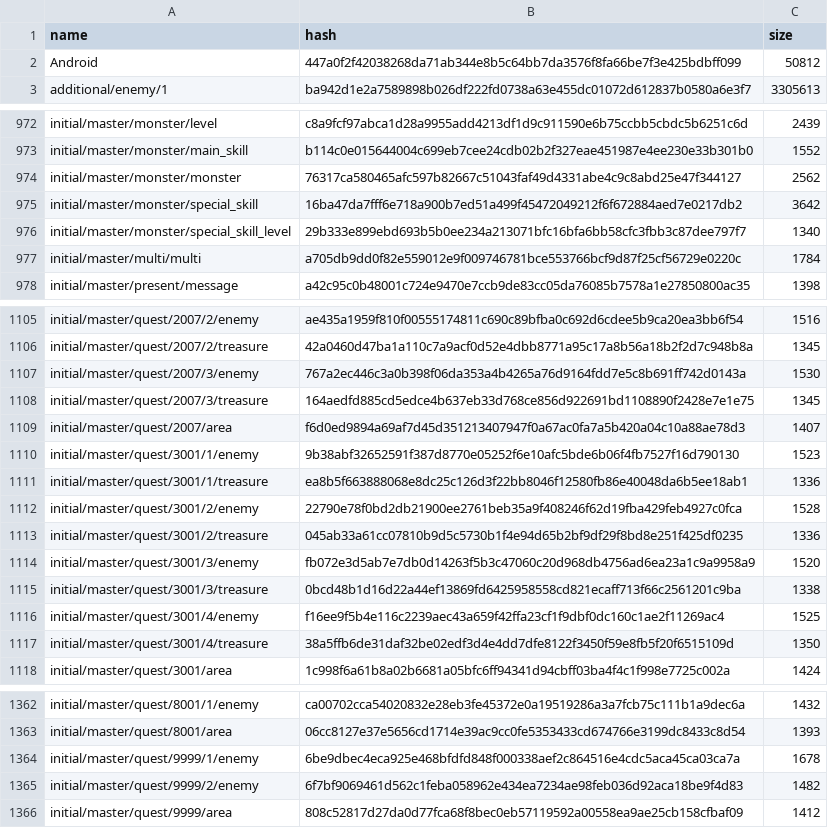
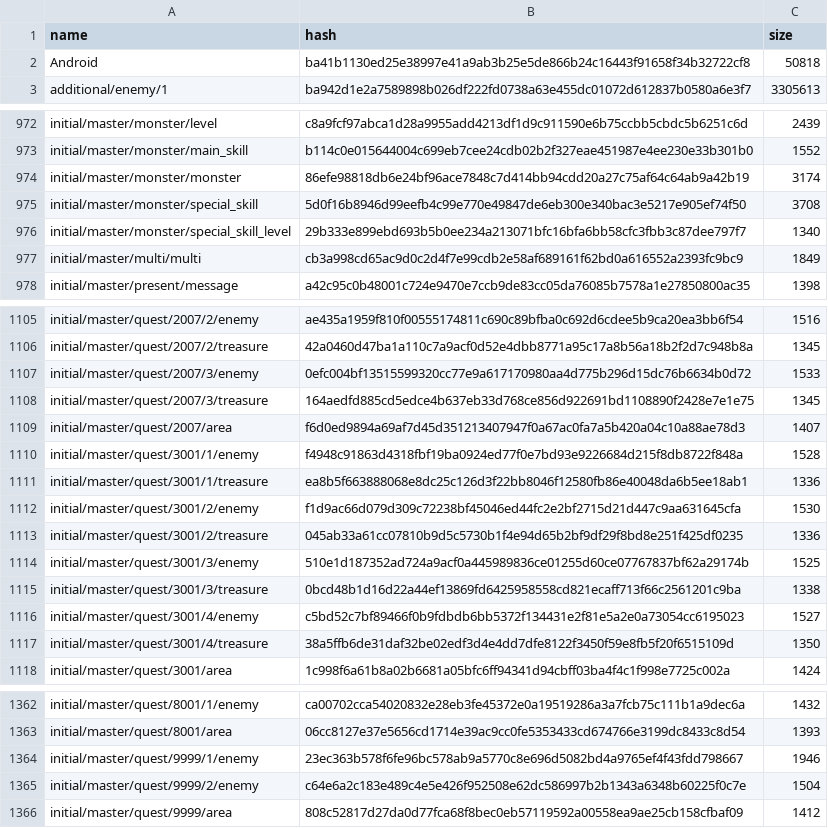
Before and after one commit to onederappli/SF_AB_Android, a CSV file: 100/AssetBundleList.csv, drawn as a sheet; only a part is shown, gaps mark what is left out; the diff covers the shown part only.

```diff
--- a/100/AssetBundleList.csv
+++ b/100/AssetBundleList.csv
@@ -1,3 +1,3 @@
 name,hash,size
-Android,447a0f2f42038268da71ab344e8b5c64bb7da3576f8fa66be7f3e425bdbff099,50812
+Android,ba41b1130ed25e38997e41a9ab3b25e5de866b24c16443f91658f34b32722cf8,50818
 additional/enemy/1,ba942d1e2a7589898b026df222fd0738a63e455dc01072d612837b0580a6e3f7,3305613
@@ -973,6 +973,6 @@ initial/master/monster/level,c8a9fcf97abca1d28a9955add4213df1d9c911590e6b75ccbb5
 initial/master/monster/main_skill,b114c0e015644004c699eb7cee24cdb02b2f327eae451987e4ee230e33b301b0,1552
-initial/master/monster/monster,76317ca580465afc597b82667c51043faf49d4331abe4c9c8abd25e47f344127,2562
-initial/master/monster/special_skill,16ba47da7fff6e718a900b7ed51a499f45472049212f6f672884aed7e0217db2,3642
+initial/master/monster/monster,86efe98818db6e24bf96ace7848c7d414bb94cdd20a27c75af64c64ab9a42b19,3174
+initial/master/monster/special_skill,5d0f16b8946d99eefb4c99e770e49847de6eb300e340bac3e5217e905ef74f50,3708
 initial/master/monster/special_skill_level,29b333e899ebd693b5b0ee234a213071bfc16bfa6bb58cfc3fbb3c87dee797f7,1340
-initial/master/multi/multi,a705db9dd0f82e559012e9f009746781bce553766bcf9d87f25cf56729e0220c,1784
+initial/master/multi/multi,cb3a998cd65ac9d0c2d4f7e99cdb2e58af689161f62bd0a616552a2393fc9bc9,1849
 initial/master/present/message,a42c95c0b48001c724e9470e7ccb9de83cc05da76085b7578a1e27850800ac35,1398
@@ -1106,12 +1106,12 @@ initial/master/quest/2007/2/enemy,ae435a1959f810f00555174811c690c89bfba0c692d6cd
 initial/master/quest/2007/2/treasure,42a0460d47ba1a110c7a9acf0d52e4dbb8771a95c17a8b56a18b2f2d7c948b8a,1345
-initial/master/quest/2007/3/enemy,767a2ec446c3a0b398f06da353a4b4265a76d9164fdd7e5c8b691ff742d0143a,1530
+initial/master/quest/2007/3/enemy,0efc004bf13515599320cc77e9a617170980aa4d775b296d15dc76b6634b0d72,1533
 initial/master/quest/2007/3/treasure,164aedfd885cd5edce4b637eb33d768ce856d922691bd1108890f2428e7e1e75,1345
 initial/master/quest/2007/area,f6d0ed9894a69af7d45d351213407947f0a67ac0fa7a5b420a04c10a88ae78d3,1407
-initial/master/quest/3001/1/enemy,9b38abf32652591f387d8770e05252f6e10afc5bde6b06f4fb7527f16d790130,1523
+initial/master/quest/3001/1/enemy,f4948c91863d4318fbf19ba0924ed77f0e7bd93e9226684d215f8db8722f848a,1528
 initial/master/quest/3001/1/treasure,ea8b5f663888068e8dc25c126d3f22bb8046f12580fb86e40048da6b5ee18ab1,1336
-initial/master/quest/3001/2/enemy,22790e78f0bd2db21900ee2761beb35a9f408246f62d19fba429feb4927c0fca,1528
+initial/master/quest/3001/2/enemy,f1d9ac66d079d309c72238bf45046ed44fc2e2bf2715d21d447c9aa631645cfa,1530
 initial/master/quest/3001/2/treasure,045ab33a61cc07810b9d5c5730b1f4e94d65b2bf9df29f8bd8e251f425df0235,1336
-initial/master/quest/3001/3/enemy,fb072e3d5ab7e7db0d14263f5b3c47060c20d968db4756ad6ea23a1c9a9958a9,1520
+initial/master/quest/3001/3/enemy,510e1d187352ad724a9acf0a445989836ce01255d60ce07767837bf62a29174b,1525
 initial/master/quest/3001/3/treasure,0bcd48b1d16d22a44ef13869fd6425958558cd821ecaff713f66c2561201c9ba,1338
-initial/master/quest/3001/4/enemy,f16ee9f5b4e116c2239aec43a659f42ffa23cf1f9dbf0dc160c1ae2f11269ac4,1525
+initial/master/quest/3001/4/enemy,c5bd52c7bf89466f0b9fdbdb6bb5372f134431e2f81e5a2e0a73054cc6195023,1527
 initial/master/quest/3001/4/treasure,38a5ffb6de31daf32be02edf3d4e4dd7dfe8122f3450f59e8fb5f20f6515109d,1350
@@ -1363,4 +1363,4 @@ initial/master/quest/8001/1/enemy,ca00702cca54020832e28eb3fe45372e0a19519286a3a7
 initial/master/quest/8001/area,06cc8127e37e5656cd1714e39ac9cc0fe5353433cd674766e3199dc8433c8d54,1393
-initial/master/quest/9999/1/enemy,6be9dbec4eca925e468bfdfd848f000338aef2c864516e4cdc5aca45ca03ca7a,1678
-initial/master/quest/9999/2/enemy,6f7bf9069461d562c1feba058962e434ea7234ae98feb036d92aca18be9f4d83,1482
+initial/master/quest/9999/1/enemy,23ec363b578f6fe96bc578ab9a5770c8e696d5082bd4a9765ef4f43fdd798667,1946
+initial/master/quest/9999/2/enemy,c64e6a2c183e489c4e5e426f952508e62dc586997b2b1343a6348b60225f0c7e,1504
 initial/master/quest/9999/area,808c52817d27da0d77fca68f8bec0eb57119592a00558ea9ae25cb158cfbaf09,1412
```
Also changed, not shown: 30 edited cells elsewhere in this file, 52 other files.
